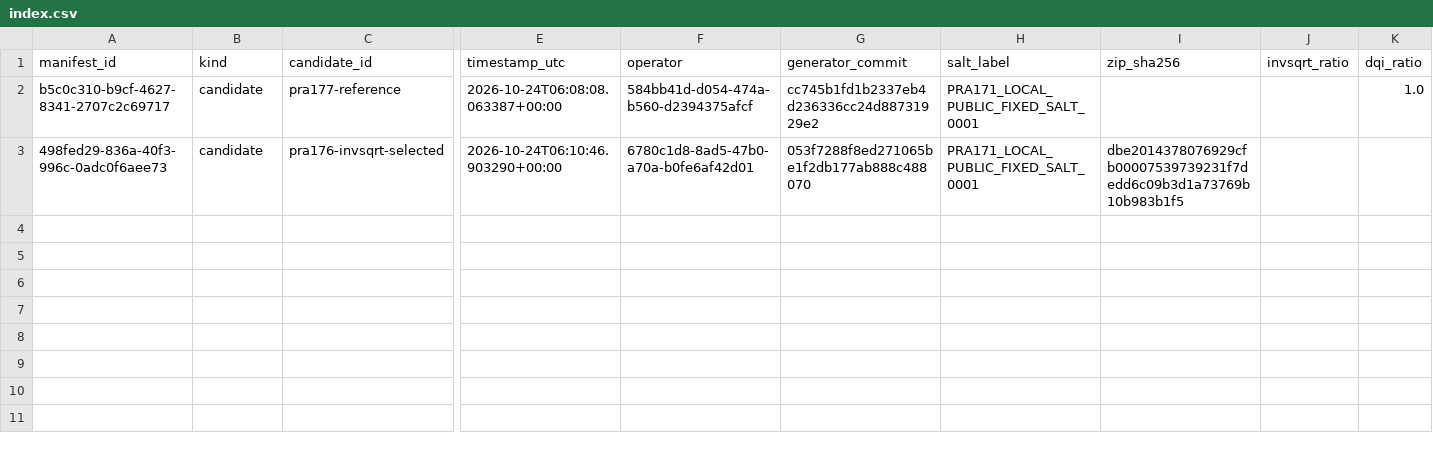
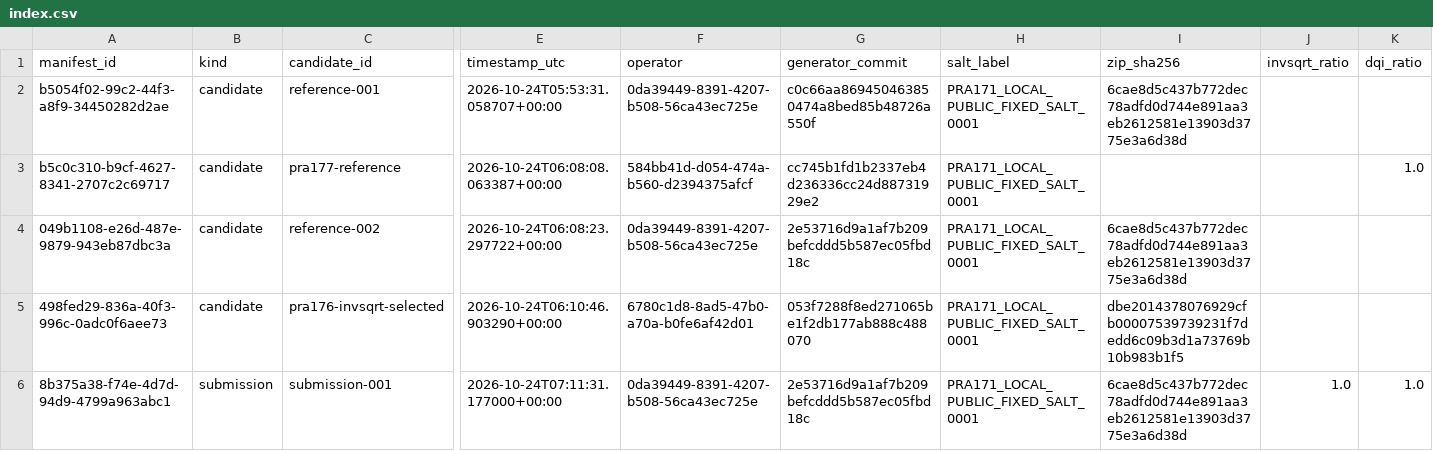
Before and after one commit to clduab11/quantum-hackathon, a CSV file: ledger/manifests/index.csv, drawn as a sheet; only a part is shown, gaps mark what is left out; rows hold the shown columns only; the diff names each change by its address in the sheet, - before the commit and + after, or states it on an @@ line.

Commit message:
Integrate PR #8 (op-vqcc/first-submission @ 6314193), part 3 of 3
- ledger/manifests/submissions/submission-001.json copied unchanged.
- ledger/manifests/index.csv: one header, all five rows in timestamp_utc
  order, CRLF throughout.
- docs/DECISIONS.md: D-PRA178-01..04 appended unchanged after #5's rows,
  then D-PRA190-01 records this integration and how it reached GitHub.

The tree now equals the final commit of the PRA-190 execution branch
(412bcbf, tree c773b491).

Co-Authored-By: Paperclip <noreply@paperclip.ing>

```diff
--- a/ledger/manifests/index.csv
+++ b/ledger/manifests/index.csv
+row 2: b5054f02-99c2-44f3-a8f9-34450282d2ae | candidate | reference-001 | 2026-10-24T05:53:31.058707+00:00 | 0da39449-8391-4207-b508-56ca43ec725e | c0c66aa869450463850474a8bed85b48726a550f | PRA171_LOCAL_PUBLIC_FIXED_SALT_0001 | 6cae8d5c437b772dec78adfd0d744e891aa3eb2612581e13903d3775e3a6d38d
+row 4: 049b1108-e26d-487e-9879-943eb87dbc3a | candidate | reference-002 | 2026-10-24T06:08:23.297722+00:00 | 0da39449-8391-4207-b508-56ca43ec725e | 2e53716d9a1af7b209befcddd5b587ec05fbd18c | PRA171_LOCAL_PUBLIC_FIXED_SALT_0001 | 6cae8d5c437b772dec78adfd0d744e891aa3eb2612581e13903d3775e3a6d38d
+row 6: 8b375a38-f74e-4d7d-94d9-4799a963abc1 | submission | submission-001 | 2026-10-24T07:11:31.177000+00:00 | 0da39449-8391-4207-b508-56ca43ec725e | 2e53716d9a1af7b209befcddd5b587ec05fbd18c | PRA171_LOCAL_PUBLIC_FIXED_SALT_0001 | 6cae8d5c437b772dec78adfd0d744e891aa3eb2612581e13903d3775e3a6d38d | 1.0 | 1.0
```
Also changed, not shown: 2 other files.
